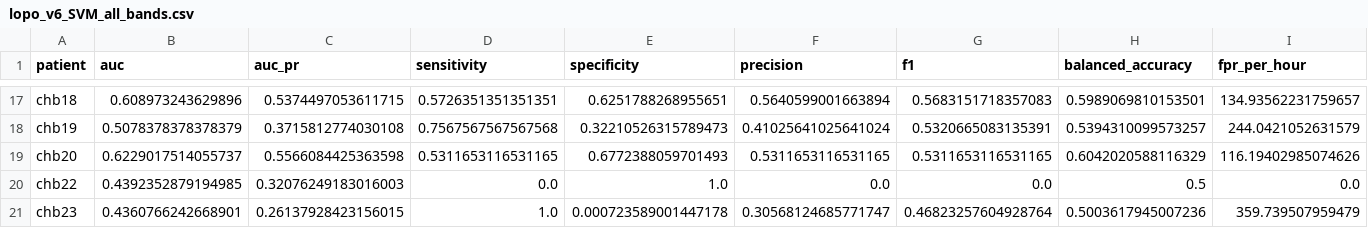
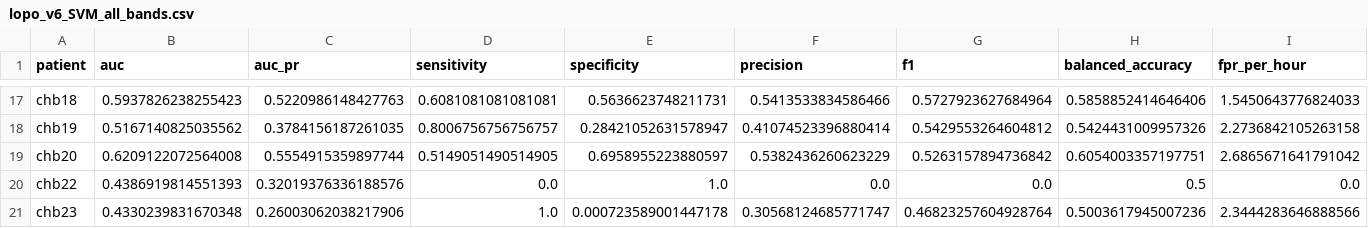
Before and after one commit to GoncalofbPacheco/EEG_SeizurePrediction, a CSV file: results/lopo_v6_SVM_all_bands.csv, drawn as a sheet; only a part is shown, gaps mark what is left out; the diff covers the shown part only; the diff names each change by its address in the sheet, - before the commit and + after, or states it on an @@ line.

```diff
--- a/results/lopo_v6_SVM_all_bands.csv
+++ b/results/lopo_v6_SVM_all_bands.csv
-B17 (auc): 0.608973243629896
+B17 (auc): 0.5937826238255423
-C17 (auc_pr): 0.5374497053611715
+C17 (auc_pr): 0.5220986148427763
-D17 (sensitivity): 0.5726351351351351
+D17 (sensitivity): 0.6081081081081081
-E17 (specificity): 0.6251788268955651
+E17 (specificity): 0.5636623748211731
-F17 (precision): 0.5640599001663894
+F17 (precision): 0.5413533834586466
-G17 (f1): 0.5683151718357083
+G17 (f1): 0.5727923627684964
-H17 (balanced_accuracy): 0.5989069810153501
+H17 (balanced_accuracy): 0.5858852414646406
-I17 (fpr_per_hour): 134.93562231759657
+I17 (fpr_per_hour): 1.5450643776824033
-B18 (auc): 0.5078378378378379
+B18 (auc): 0.5167140825035562
-C18 (auc_pr): 0.3715812774030108
+C18 (auc_pr): 0.3784156187261035
-D18 (sensitivity): 0.7567567567567568
+D18 (sensitivity): 0.8006756756756757
-E18 (specificity): 0.32210526315789473
+E18 (specificity): 0.28421052631578947
-F18 (precision): 0.41025641025641024
+F18 (precision): 0.41074523396880414
-G18 (f1): 0.5320665083135391
+G18 (f1): 0.5429553264604812
-H18 (balanced_accuracy): 0.5394310099573257
+H18 (balanced_accuracy): 0.5424431009957326
-I18 (fpr_per_hour): 244.0421052631579
+I18 (fpr_per_hour): 2.2736842105263158
-B19 (auc): 0.6229017514055737
+B19 (auc): 0.6209122072564008
-C19 (auc_pr): 0.5566084425363598
+C19 (auc_pr): 0.5554915359897744
-D19 (sensitivity): 0.5311653116531165
+D19 (sensitivity): 0.5149051490514905
-E19 (specificity): 0.6772388059701493
+E19 (specificity): 0.6958955223880597
-F19 (precision): 0.5311653116531165
+F19 (precision): 0.5382436260623229
-G19 (f1): 0.5311653116531165
+G19 (f1): 0.5263157894736842
-H19 (balanced_accuracy): 0.6042020588116329
+H19 (balanced_accuracy): 0.6054003357197751
-I19 (fpr_per_hour): 116.19402985074626
+I19 (fpr_per_hour): 2.6865671641791042
-B20 (auc): 0.4392352879194985
+B20 (auc): 0.4386919814551393
-C20 (auc_pr): 0.32076249183016003
+C20 (auc_pr): 0.32019376336188576
-B21 (auc): 0.4360766242668901
+B21 (auc): 0.4330239831670348
-C21 (auc_pr): 0.26137928423156015
+C21 (auc_pr): 0.26003062038217906
-I21 (fpr_per_hour): 359.739507959479
+I21 (fpr_per_hour): 2.3444283646888566
```
Also changed, not shown: 144 edited cells elsewhere in this file, results/lopo_v6_LR_beta.csv, results/lopo_v6_RF_all_bands.csv, 25 other files.
